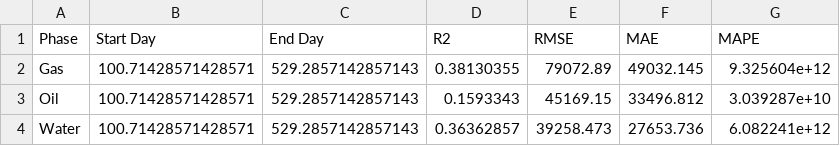
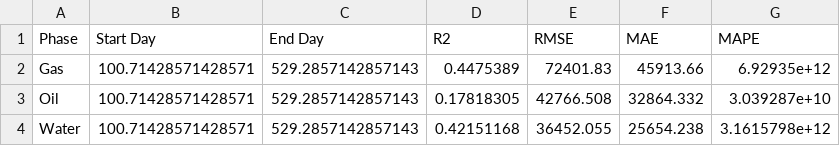
Before and after one commit to rfarell/NSM-DCA-URTeC, a CSV file: experiments/exp9/evaluation/metrics_by_phase.csv, drawn as a sheet.

```diff
--- a/experiments/exp9/evaluation/metrics_by_phase.csv
+++ b/experiments/exp9/evaluation/metrics_by_phase.csv
@@ -1,4 +1,4 @@
 Phase,Start Day,End Day,R2,RMSE,MAE,MAPE
-Gas,100.71428571428571,529.2857142857143,0.38130355,79072.89,49032.145,9.325604e+12
-Oil,100.71428571428571,529.2857142857143,0.1593343,45169.15,33496.812,3.039287e+10
-Water,100.71428571428571,529.2857142857143,0.36362857,39258.473,27653.736,6.082241e+12
+Gas,100.71428571428571,529.2857142857143,0.4475389,72401.83,45913.66,6.92935e+12
+Oil,100.71428571428571,529.2857142857143,0.17818305,42766.508,32864.332,3.039287e+10
+Water,100.71428571428571,529.2857142857143,0.42151168,36452.055,25654.238,3.1615798e+12
```
Also changed, not shown: benchmarks/benchmark_metrics_fair.csv, benchmarks/benchmark_summary_fair.csv, 30 other files.
